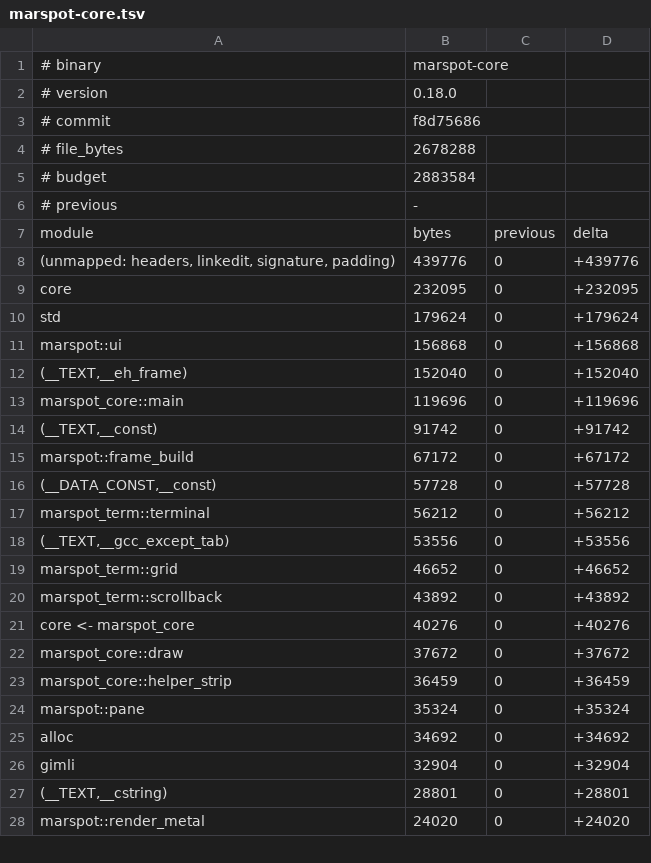
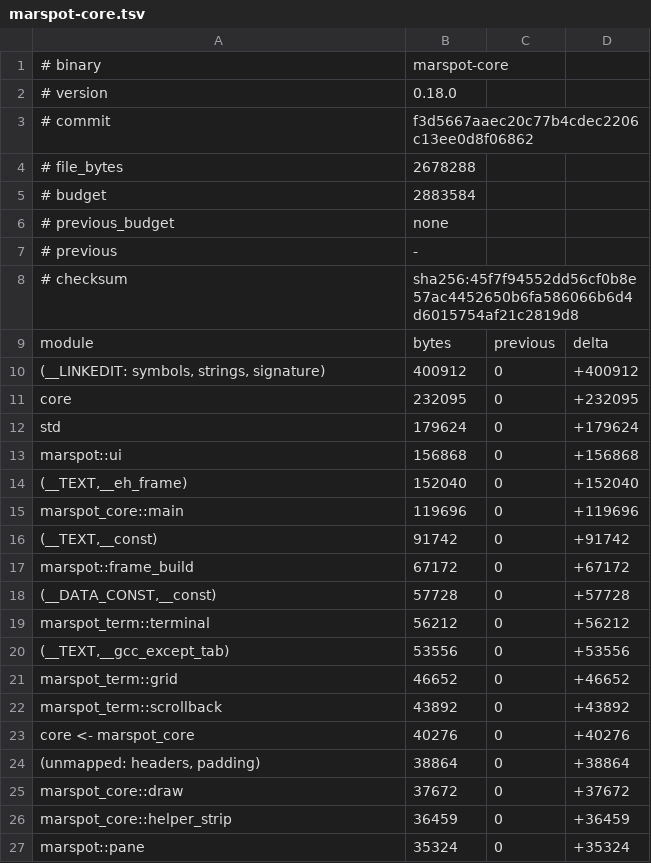
Before and after one commit to goliajp/marspot, a TSV file: bench/size-tables/0.18/marspot-core.tsv, drawn as a sheet; only a part is shown; the shorter side is filled out with more unchanged rows.

Commit message:
infra: regenerate the 0.18 size tables from the shipped build
The four 0.18 tables and measured sizes now come from
`bin/bench-remote.sh --size-tables` on mini at f3d5667a, whose binaries
are byte-for-byte the size of the 3612e9a7 build the bench gate read:
marspot-shell 6,346,592, marspot-core 2,678,288, marspot-session
1,636,528 (was 1,600,752 from the per-package build) and marspot-peer
857,200. Each table carries previous_budget none, the first budget of
the scheme, and the checksum written by `set`. The budgets are
unchanged.

```diff
--- a/bench/size-tables/0.18/marspot-core.tsv
+++ b/bench/size-tables/0.18/marspot-core.tsv
@@ -2,8 +2,10 @@
 # version	0.18.0
-# commit	f8d75686
+# commit	f3d5667aaec20c77b4cdec2206c13ee0d8f06862
 # file_bytes	2678288
 # budget	2883584
+# previous_budget	none
 # previous	-
+# checksum	sha256:45f7f94552dd56cf0b8e57ac4452650b6fa586066b6d4d6015754af21c2819d8
 module	bytes	previous	delta
-(unmapped: headers, linkedit, signature, padding)	439776	0	+439776
+(__LINKEDIT: symbols, strings, signature)	400912	0	+400912
 core	232095	0	+232095
@@ -21,2 +23,3 @@ marspot_term::scrollback	43892	0	+43892
 core <- marspot_core	40276	0	+40276
+(unmapped: headers, padding)	38864	0	+38864
 marspot_core::draw	37672	0	+37672
```
Also changed, not shown: bench/size-tables/0.18/marspot-peer.tsv, bench/size-tables/0.18/marspot-session.tsv, 2 other files.
